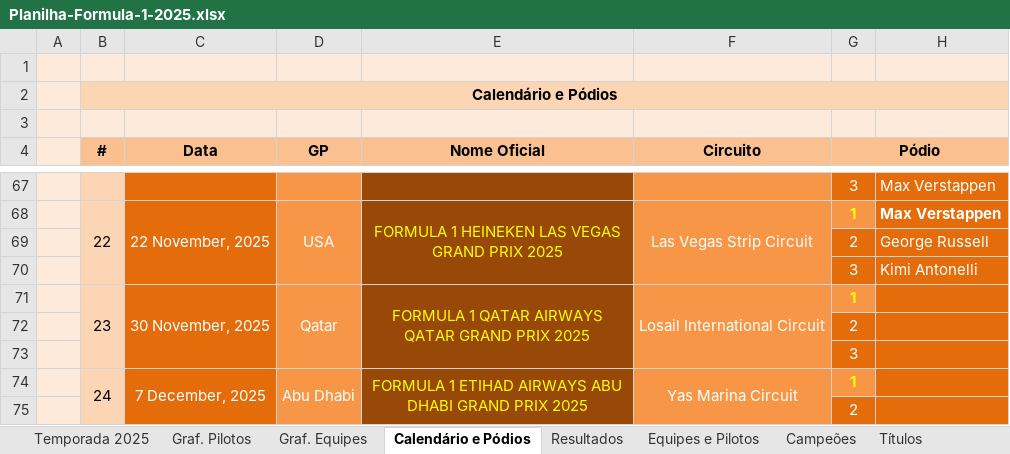
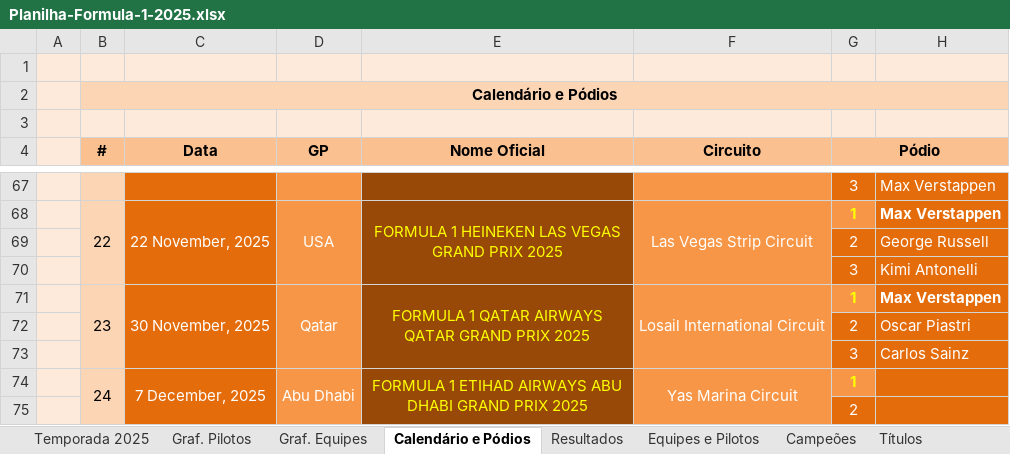
Before and after one commit to maurilyn/f1-planilha-2025, an Excel workbook: Planilha-Formula-1-2025.xlsx, sheet Calendário e Pódios, drawn as a sheet; only a part is shown, gaps mark what is left out; values as stored, in another font and other column widths than the file's, no borders; charts and pictures not drawn; the diff names each change by its address in the sheet, - before the commit and + after, or states it on an @@ line.

```diff
--- a/Planilha-Formula-1-2025.xlsx (sheet Calendário e Pódios)
+++ b/Planilha-Formula-1-2025.xlsx (sheet Calendário e Pódios)
-H71: (empty)
+H71: Max Verstappen
-H72: (empty)
+H72: Oscar Piastri
-H73: (empty)
+H73: Carlos Sainz
```
Also changed, not shown: sheet Temporada 2025, sheet Resultados, sheet Títulos, formulas that keep their value, hidden cells, charts or pictures.
